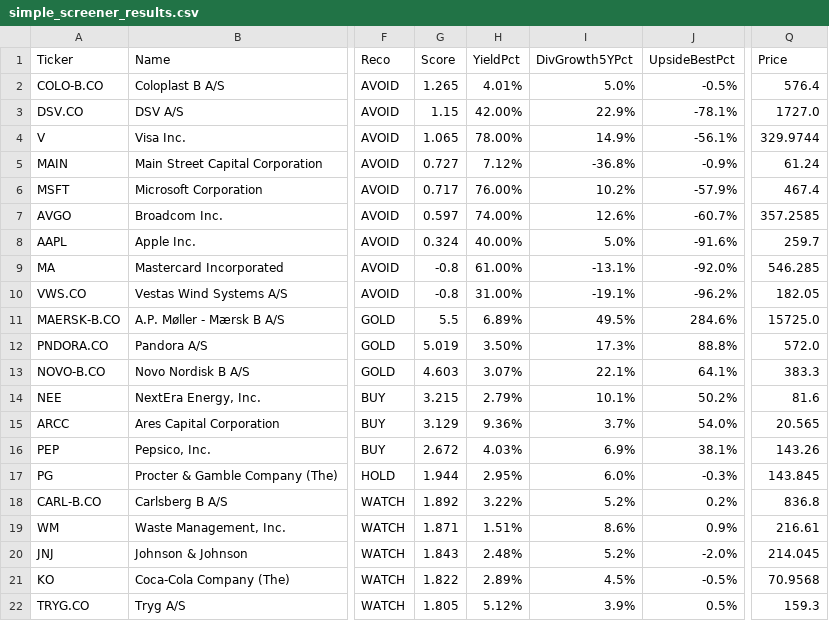
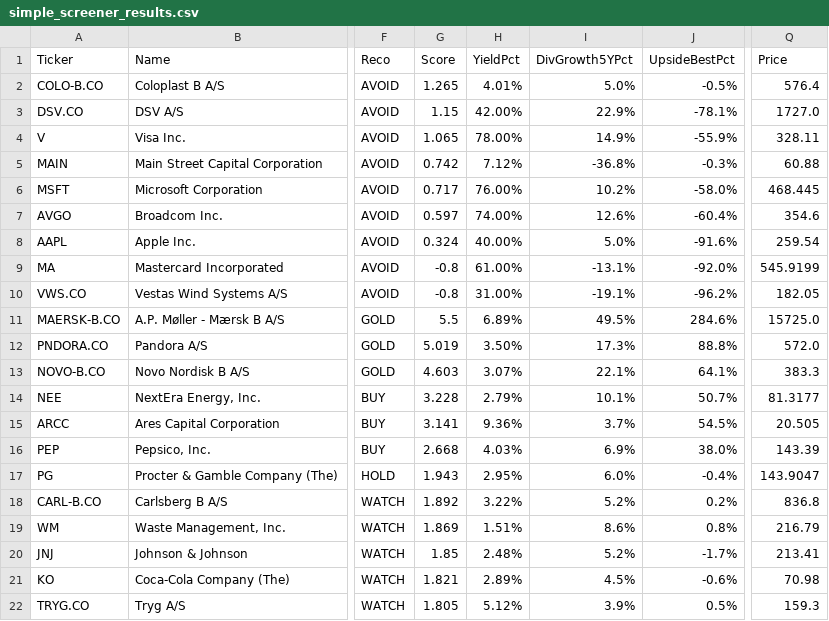
Before and after one commit to Callahan1975/dividend-screener-simple, a CSV file: data/screener_results/simple_screener_results.csv, drawn as a sheet; only a part is shown, gaps mark what is left out; the diff covers the shown part only; the diff names each change by its address in the sheet, - before the commit and + after, or states it on an @@ line.

```diff
--- a/data/screener_results/simple_screener_results.csv
+++ b/data/screener_results/simple_screener_results.csv
-J4 (UpsideBestPct): -56.1%
+J4 (UpsideBestPct): -55.9%
-Q4 (Price): 329.9744
+Q4 (Price): 328.11
-G5 (Score): 0.727
+G5 (Score): 0.742
-J5 (UpsideBestPct): -0.9%
+J5 (UpsideBestPct): -0.3%
-Q5 (Price): 61.24
+Q5 (Price): 60.88
-J6 (UpsideBestPct): -57.9%
+J6 (UpsideBestPct): -58.0%
-Q6 (Price): 467.4
+Q6 (Price): 468.445
-J7 (UpsideBestPct): -60.7%
+J7 (UpsideBestPct): -60.4%
-Q7 (Price): 357.2585
+Q7 (Price): 354.6
-Q8 (Price): 259.7
+Q8 (Price): 259.54
-Q9 (Price): 546.285
+Q9 (Price): 545.9199
-G14 (Score): 3.215
+G14 (Score): 3.228
-J14 (UpsideBestPct): 50.2%
+J14 (UpsideBestPct): 50.7%
-Q14 (Price): 81.6
+Q14 (Price): 81.3177
-G15 (Score): 3.129
+G15 (Score): 3.141
-J15 (UpsideBestPct): 54.0%
+J15 (UpsideBestPct): 54.5%
-Q15 (Price): 20.565
+Q15 (Price): 20.505
-G16 (Score): 2.672
+G16 (Score): 2.668
-J16 (UpsideBestPct): 38.1%
+J16 (UpsideBestPct): 38.0%
-Q16 (Price): 143.26
+Q16 (Price): 143.39
-G17 (Score): 1.944
+G17 (Score): 1.943
-J17 (UpsideBestPct): -0.3%
+J17 (UpsideBestPct): -0.4%
-Q17 (Price): 143.845
+Q17 (Price): 143.9047
-G19 (Score): 1.871
+G19 (Score): 1.869
-J19 (UpsideBestPct): 0.9%
+J19 (UpsideBestPct): 0.8%
-Q19 (Price): 216.61
+Q19 (Price): 216.79
-G20 (Score): 1.843
+G20 (Score): 1.85
-J20 (UpsideBestPct): -2.0%
+J20 (UpsideBestPct): -1.7%
-Q20 (Price): 214.045
+Q20 (Price): 213.41
-G21 (Score): 1.822
+G21 (Score): 1.821
-J21 (UpsideBestPct): -0.5%
+J21 (UpsideBestPct): -0.6%
-Q21 (Price): 70.9568
+Q21 (Price): 70.98
```
Also changed, not shown: 6 edited cells elsewhere in this file, data/screener_results/screener_results.csv.
